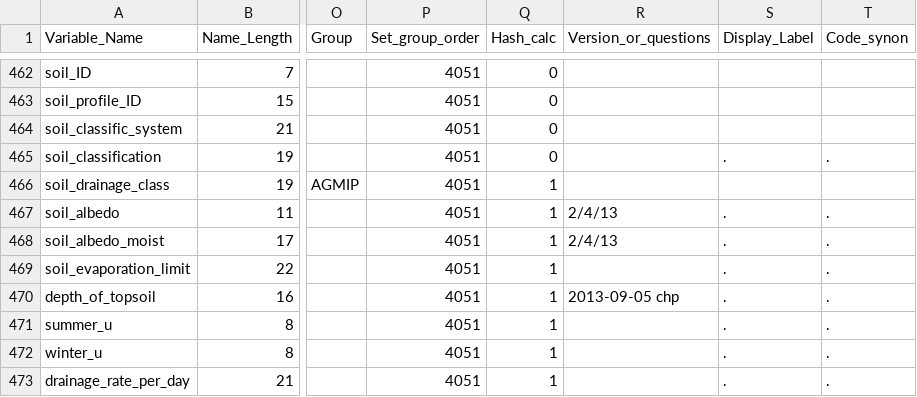
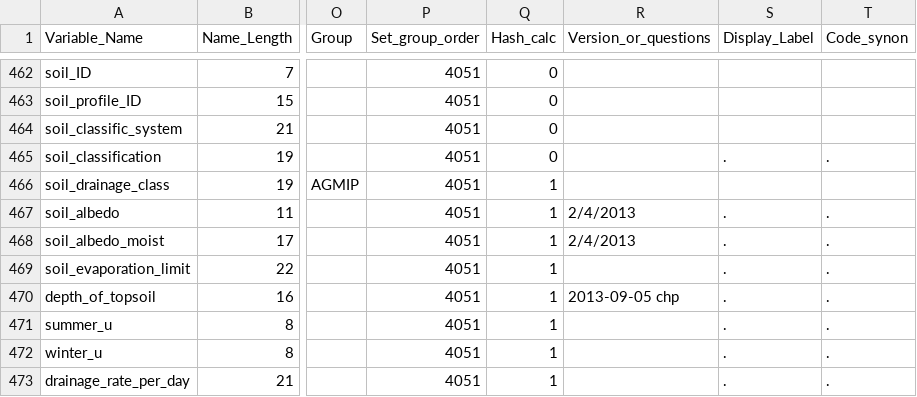
Before and after one commit to agmip/ace-core, a CSV file: src/main/resources/pathfinder.csv, drawn as a sheet; only a part is shown, gaps mark what is left out; the diff names each change by its address in the sheet, - before the commit and + after, or states it on an @@ line.

Commit message:
Bump to version 2.1.4
* ICASA version update

```diff
--- a/src/main/resources/pathfinder.csv
+++ b/src/main/resources/pathfinder.csv
-R467:R468 (Version_or_questions): 2/4/13
+R467:R468 (Version_or_questions): 2/4/2013
```
Also changed, not shown: 1 other file.
